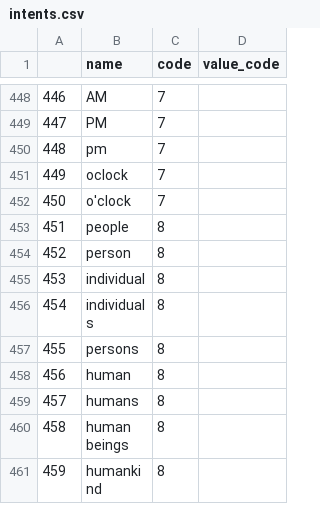
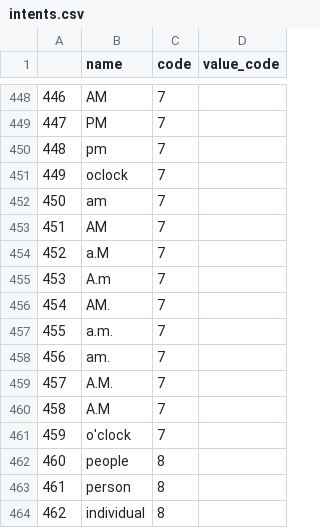
Before and after one commit to ramiz11/ChatBot, a CSV file: intents.csv, drawn as a sheet; only a part is shown, gaps mark what is left out; the shorter side is filled out with more unchanged rows; addresses are those after the commit; the diff names each change by its address in the sheet, - before the commit and + after, or states it on an @@ line.

```diff
--- a/intents.csv
+++ b/intents.csv
+row 452: 450 | am | 7
+row 453: 451 | AM | 7
+row 454: 452 | a.M | 7
+row 455: 453 | A.m | 7
+row 456: 454 | AM. | 7
+row 457: 455 | a.m. | 7
+row 458: 456 | am. | 7
+row 459: 457 | A.M. | 7
+row 460: 458 | A.M | 7
@@ column A renumbered from row 461 down @@
```
